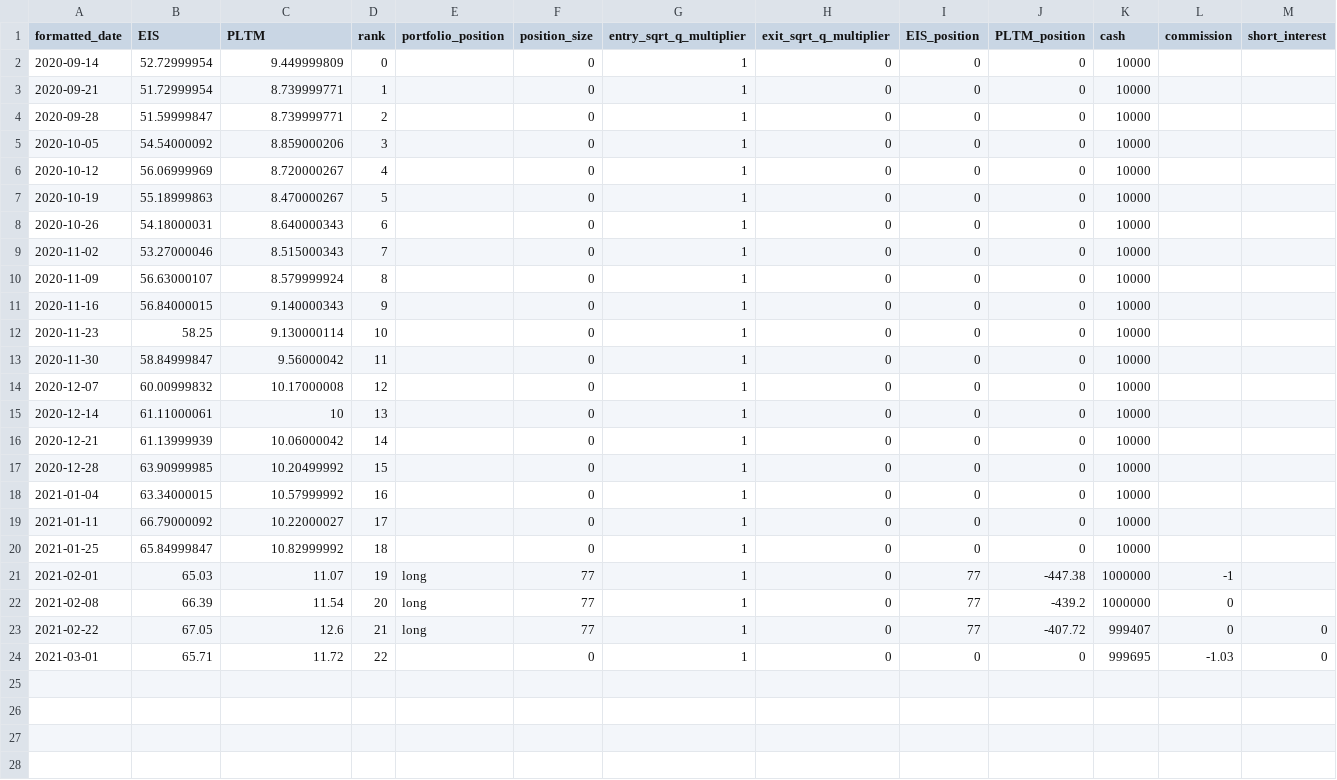
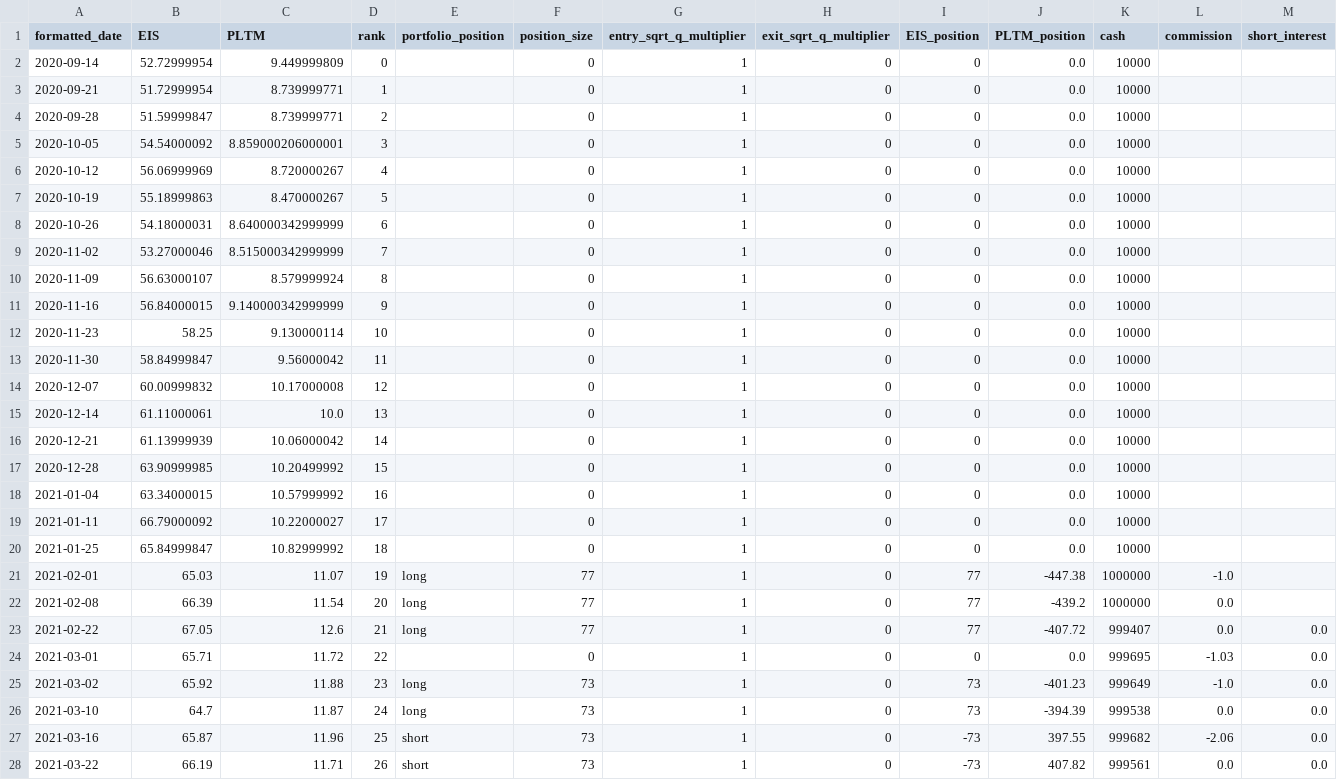
Before and after one commit to hamzajuzer10/AlgoTrading, a CSV file: ib_trading/shadow_trading_data/y_EIS_x_PLTM.csv, drawn as a sheet; only a part is shown; rows hold the shown columns only; the diff covers the shown part only; the diff names each change by its address in the sheet, - before the commit and + after, or states it on an @@ line.

Commit message:
updated backtest code and shadow trading code

```diff
--- a/ib_trading/shadow_trading_data/y_EIS_x_PLTM.csv
+++ b/ib_trading/shadow_trading_data/y_EIS_x_PLTM.csv
-J2:J20 (PLTM_position): 0
+J2:J20 (PLTM_position): 0.0
-C5 (PLTM): 8.859000206
+C5 (PLTM): 8.859000206000001
-C8 (PLTM): 8.640000343
+C8 (PLTM): 8.640000342999999
-C9 (PLTM): 8.515000343
+C9 (PLTM): 8.515000342999999
-C11 (PLTM): 9.140000343
+C11 (PLTM): 9.140000342999999
-C15 (PLTM): 10
+C15 (PLTM): 10.0
-L21 (commission): -1
+L21 (commission): -1.0
-L22:L23 (commission): 0
+L22:L23 (commission): 0.0
-M23:M24 (short_interest): 0
+M23:M24 (short_interest): 0.0
-J24 (PLTM_position): 0
+J24 (PLTM_position): 0.0
+row 25: 2021-03-02 | 65.92 | 11.88 | 23 | long | 73 | 1 | 0 | 73 | -401.23 | 999649 | -1.0 | 0.0
+row 26: 2021-03-10 | 64.7 | 11.87 | 24 | long | 73 | 1 | 0 | 73 | -394.39 | 999538 | 0.0 | 0.0
+row 27: 2021-03-16 | 65.87 | 11.96 | 25 | short | 73 | 1 | 0 | -73 | 397.55 | 999682 | -2.06 | 0.0
+row 28: 2021-03-22 | 66.19 | 11.71 | 26 | short | 73 | 1 | 0 | -73 | 407.82 | 999561 | 0.0 | 0.0
```
Also changed, not shown: 2 added rows elsewhere in this file, 3 other files.
